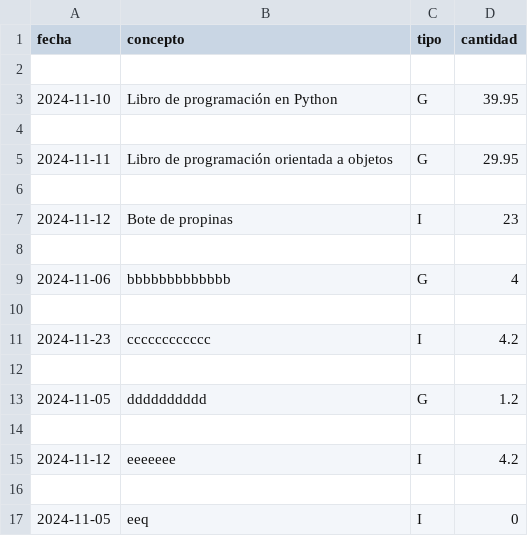
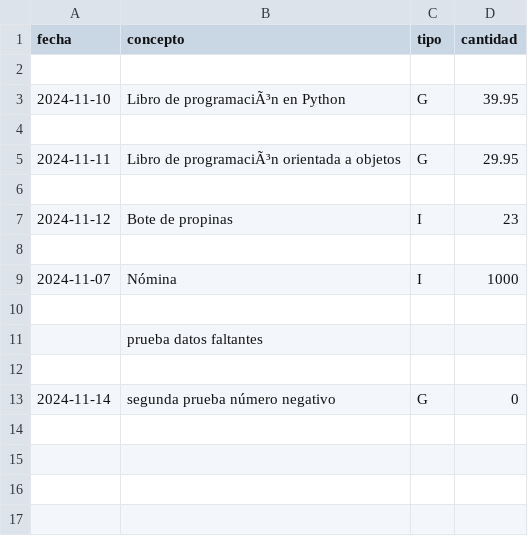
Before and after one commit to claudiadevis/hello_flask, a CSV file: balance/data/movimientos.csv, drawn as a sheet; removed rows and columns are numbered as before the commit, all else as after; the diff names each change by its address in the sheet, - before the commit and + after, or states it on an @@ line.

```diff
--- a/balance/data/movimientos.csv
+++ b/balance/data/movimientos.csv
-B3 (concepto): Libro de programación en Python
+B3 (concepto): Libro de programaciÃ³n en Python
-B5 (concepto): Libro de programación orientada a objetos
+B5 (concepto): Libro de programaciÃ³n orientada a objetos
-row 9: 2024-11-06 | bbbbbbbbbbbbb | G | 4
+row 9: 2024-11-07 | Nómina | I | 1000
-row 11: 2024-11-23 | cccccccccccc | I | 4.2
+row 11:  | prueba datos faltantes
-row 13: 2024-11-05 | dddddddddd | G | 1.2
-row 13: (empty)
+row 13: 2024-11-14 | segunda prueba número negativo | G | 0
-row 15: 2024-11-12 | eeeeeee | I | 4.2
-row 16: (empty)
-row 17: 2024-11-05 | eeq | I | 0
```
Also changed, not shown: 1 other file.
